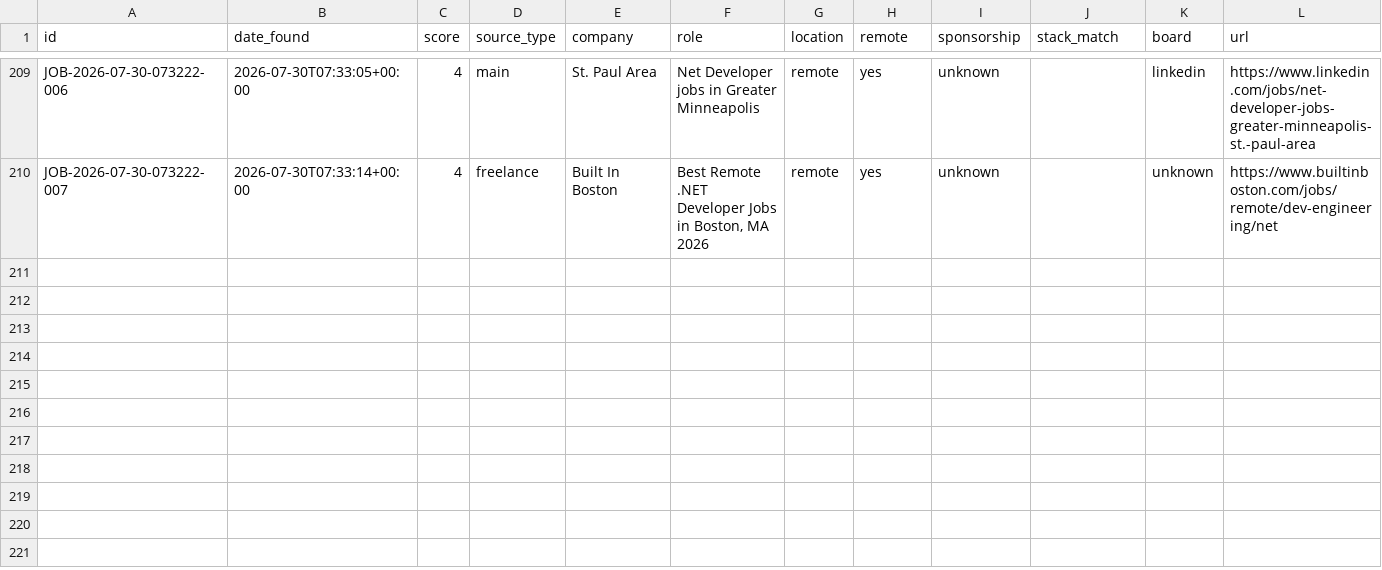
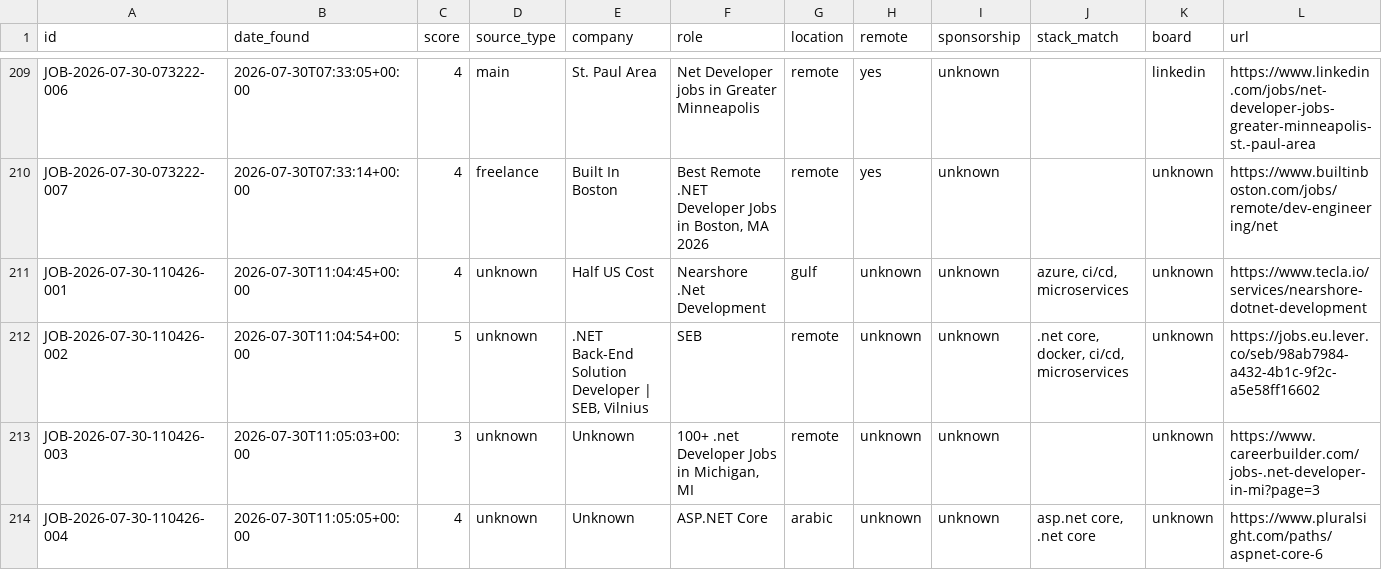
Before and after one commit to MahmoudElHassan/job-hunter, a CSV file: data/Job_Listings.csv, drawn as a sheet; only a part is shown, gaps mark what is left out; rows hold the shown columns only; the diff names each change by its address in the sheet, - before the commit and + after, or states it on an @@ line.

```diff
--- a/data/Job_Listings.csv
+++ b/data/Job_Listings.csv
+row 211: JOB-2026-07-30-110426-001 | 2026-07-30T11:04:45+00:00 | 4 | unknown | Half US Cost | Nearshore .Net Development | gulf | unknown | unknown | azure, ci/cd, microservices | unknown | https://www.tecla.io/services/nearshore-dotnet-development
+row 212: JOB-2026-07-30-110426-002 | 2026-07-30T11:04:54+00:00 | 5 | unknown | .NET Back-End Solution Developer | SEB, Vilnius | SEB | remote | unknown | unknown | .net core, docker, ci/cd, microservices | unknown | https://jobs.eu.lever.co/seb/98ab7984-a432-4b1c-9f2c-a5e58ff16602
+row 213: JOB-2026-07-30-110426-003 | 2026-07-30T11:05:03+00:00 | 3 | unknown | Unknown | 100+ .net Developer Jobs in Michigan, MI | remote | unknown | unknown |  | unknown | https://www.careerbuilder.com/jobs-.net-developer-in-mi?page=3
+row 214: JOB-2026-07-30-110426-004 | 2026-07-30T11:05:05+00:00 | 4 | unknown | Unknown | ASP.NET Core | arabic | unknown | unknown | asp.net core, .net core | unknown | https://www.pluralsight.com/paths/aspnet-core-6
```
Also changed, not shown: 1 other file.
